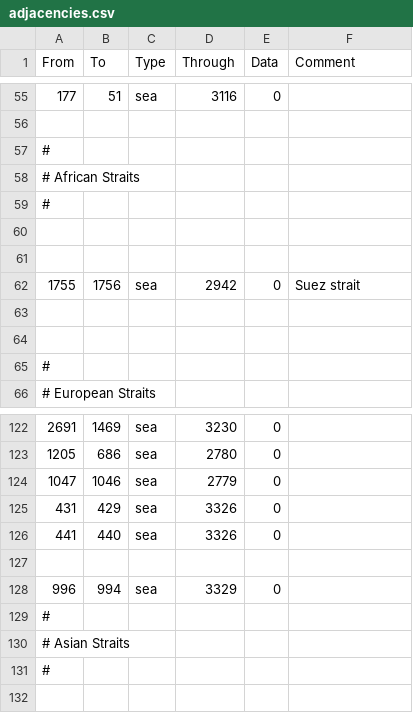
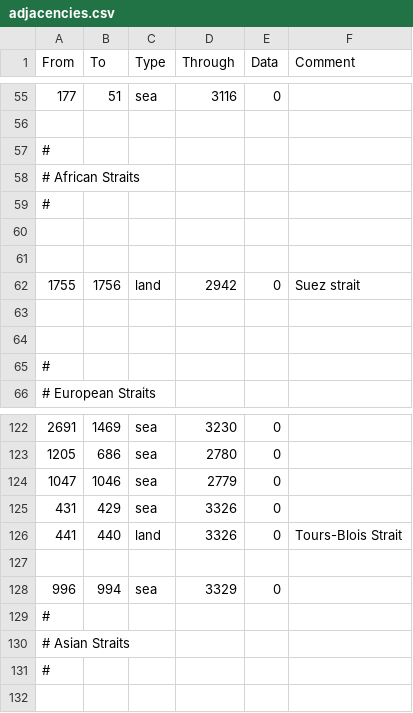
Before and after one commit to Proxysseia/The-many-Seas, a CSV file: map/adjacencies.csv, drawn as a sheet; only a part is shown, gaps mark what is left out.

```diff
--- a/map/adjacencies.csv
+++ b/map/adjacencies.csv
@@ -61,3 +61,3 @@ From;To;Type;Through;Data;Comment
 ;;;;;
-1755;1756;sea;2942;0;Suez strait
+1755;1756;land;2942;0;Suez strait
 ;;;;;
@@ -125,3 +125,3 @@ From;To;Type;Through;Data;Comment
 431;429;sea;3326;0;
-441;440;sea;3326;0;
+441;440;land;3326;0;Tours-Blois Strait
 ;;;;;
```
Also changed, not shown: localisation/TMS_Map.csv, map/definition.csv, 5 other files.
